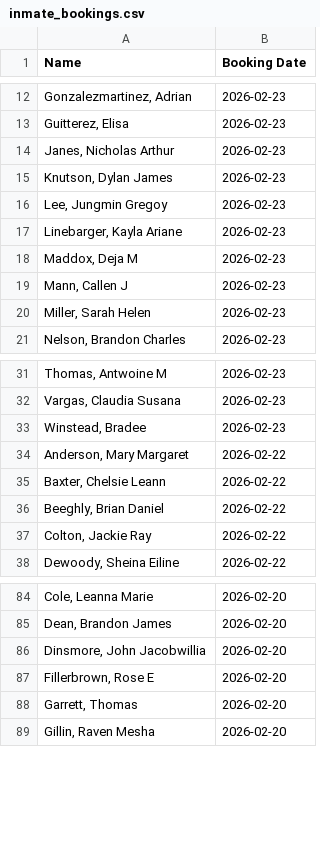
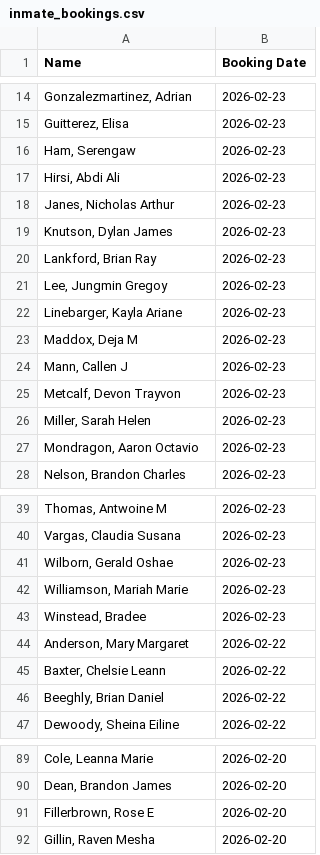
Before and after one commit to NguyenDa18/Portland-Jail-Data-Crawler, a CSV file: csvs/inmate_bookings.csv, drawn as a sheet; only a part is shown, gaps mark what is left out; removed rows and columns are numbered as before the commit, all else as after; the diff covers the shown part only; the diff names each change by its address in the sheet, - before the commit and + after, or states it on an @@ line.

```diff
--- a/csvs/inmate_bookings.csv
+++ b/csvs/inmate_bookings.csv
+row 16: Ham, Serengaw | 2026-02-23
+row 17: Hirsi, Abdi Ali | 2026-02-23
+row 20: Lankford, Brian Ray | 2026-02-23
+row 25: Metcalf, Devon Trayvon | 2026-02-23
+row 27: Mondragon, Aaron Octavio | 2026-02-23
+row 41: Wilborn, Gerald Oshae | 2026-02-23
+row 42: Williamson, Mariah Marie | 2026-02-23
-row 37: Colton, Jackie Ray | 2026-02-22
-row 86: Dinsmore, John Jacobwillia | 2026-02-20
-row 88: Garrett, Thomas | 2026-02-20
```
Also changed, not shown: 3 added rows and 8 removed rows elsewhere in this file, csvs/inmate_charges.csv, csvs/inmate_details.csv.
